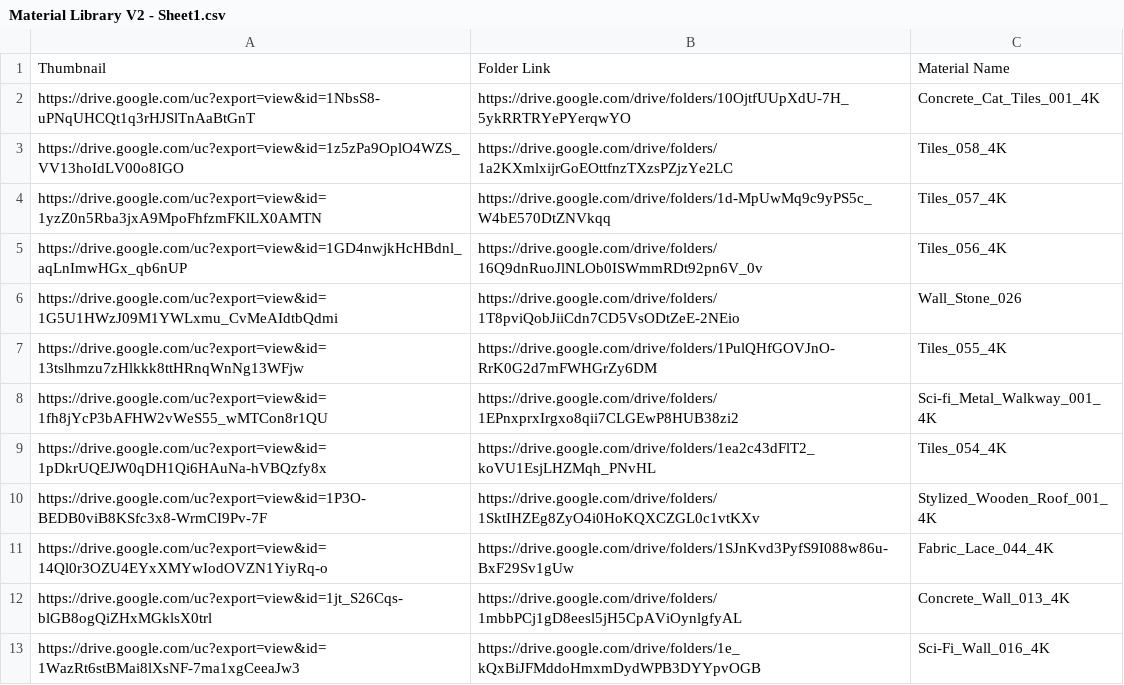
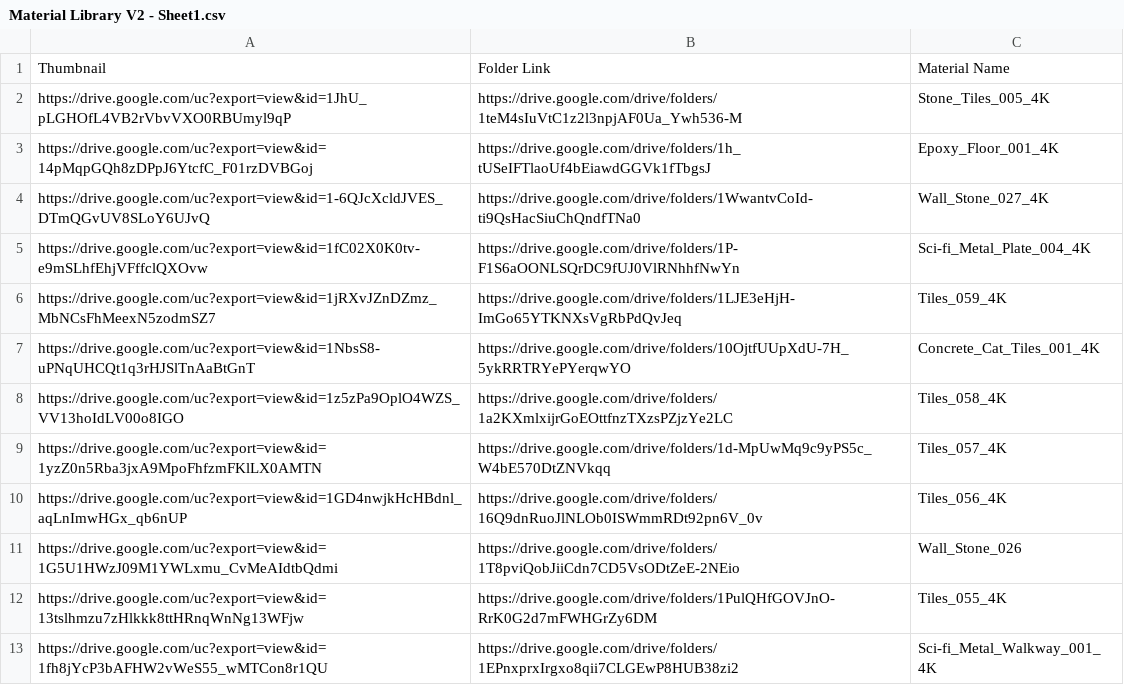
Before and after one commit to gendosplace/Material_Library, a CSV file: Material Library V2 - Sheet1.csv, drawn as a sheet; only a part is shown; the shorter side is filled out with more unchanged rows.

Commit message:
Update Material Library V2 - Sheet1.csv

```diff
--- a/Material Library V2 - Sheet1.csv
+++ b/Material Library V2 - Sheet1.csv
@@ -1,2 +1,7 @@
 Thumbnail,Folder Link,Material Name
+https://drive.google.com/uc?export=view&id=1JhU_pLGHOfL4VB2rVbvVXO0RBUmyl9qP,https://drive.google.com/drive/folders/1teM4sIuVtC1z2l3npjAF0Ua_Ywh536-M,Stone_Tiles_005_4K
+https://drive.google.com/uc?export=view&id=14pMqpGQh8zDPpJ6YtcfC_F01rzDVBGoj,https://drive.google.com/drive/folders/1h_tUSeIFTlaoUf4bEiawdGGVk1fTbgsJ,Epoxy_Floor_001_4K
+https://drive.google.com/uc?export=view&id=1-6QJcXcldJVES_DTmQGvUV8SLoY6UJvQ,https://drive.google.com/drive/folders/1WwantvCoId-ti9QsHacSiuChQndfTNa0,Wall_Stone_027_4K
+https://drive.google.com/uc?export=view&id=1fC02X0K0tv-e9mSLhfEhjVFffclQXOvw,https://drive.google.com/drive/folders/1P-F1S6aOONLSQrDC9fUJ0VlRNhhfNwYn,Sci-fi_Metal_Plate_004_4K
+https://drive.google.com/uc?export=view&id=1jRXvJZnDZmz_MbNCsFhMeexN5zodmSZ7,https://drive.google.com/drive/folders/1LJE3eHjH-ImGo65YTKNXsVgRbPdQvJeq,Tiles_059_4K
 https://drive.google.com/uc?export=view&id=1NbsS8-uPNqUHCQt1q3rHJSlTnAaBtGnT,https://drive.google.com/drive/folders/10OjtfUUpXdU-7H_5ykRRTRYePYerqwYO,Concrete_Cat_Tiles_001_4K
```
